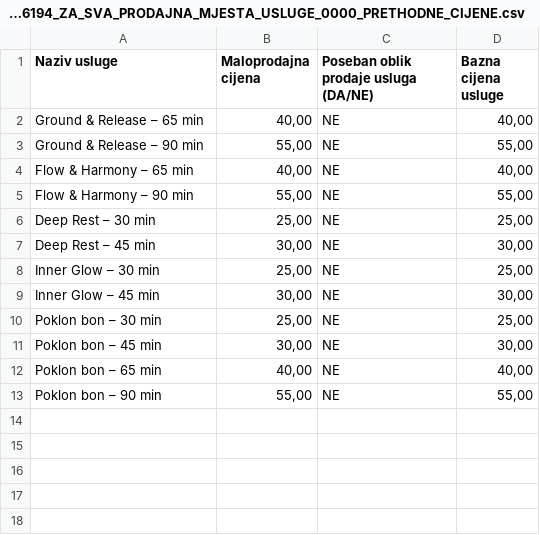
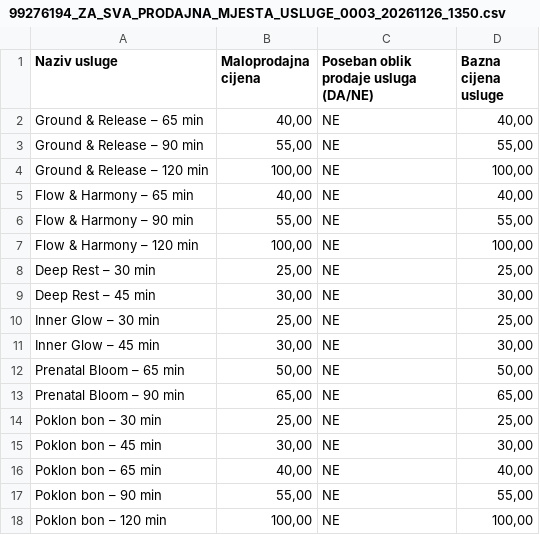
Before and after one commit to jsabic1/soul-space-split-, a CSV file: cjenik/99276194_ZA_SVA_PRODAJNA_MJESTA_USLUGE_0003_20261126_1350.csv (was cjenik/arhiva/99276194_ZA_SVA_PRODAJNA_MJESTA_USLUGE_0000_PRETHODNE_CIJENE.csv), drawn as a sheet; the diff names each change by its address in the sheet, - before the commit and + after, or states it on an @@ line.

```diff
--- a/cjenik/arhiva/99276194_ZA_SVA_PRODAJNA_MJESTA_USLUGE_0000_PRETHODNE_CIJENE.csv
+++ b/cjenik/99276194_ZA_SVA_PRODAJNA_MJESTA_USLUGE_0003_20261126_1350.csv
+row 4: Ground & Release – 120 min | 100,00 | NE | 100,00
+row 7: Flow & Harmony – 120 min | 100,00 | NE | 100,00
+row 12: Prenatal Bloom – 65 min | 50,00 | NE | 50,00
+row 13: Prenatal Bloom – 90 min | 65,00 | NE | 65,00
+row 18: Poklon bon – 120 min | 100,00 | NE | 100,00
```
Also changed, not shown: 22 other files.
